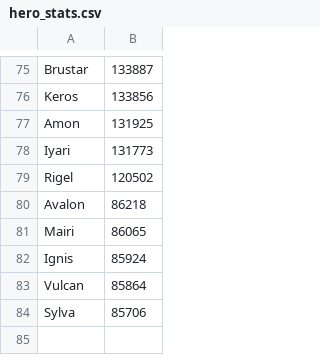
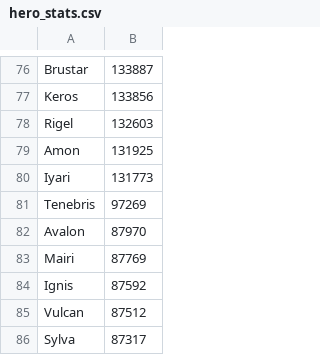
Before and after one commit to jasonwoods-7/HeroWarbot.StatUpdater, a CSV file: hero_stats.csv, drawn as a sheet; only a part is shown, gaps mark what is left out; the diff covers the shown part only.

```diff
--- a/hero_stats.csv
+++ b/hero_stats.csv
@@ -76,9 +77,10 @@ Brustar,133887
 Keros,133856
+Rigel,132603
 Amon,131925
 Iyari,131773
-Rigel,120502
-Avalon,86218
-Mairi,86065
-Ignis,85924
-Vulcan,85864
-Sylva,85706
+Tenebris,97269
+Avalon,87970
+Mairi,87769
+Ignis,87592
+Vulcan,87512
+Sylva,87317
```
Also changed, not shown: 32 added rows, 31 removed rows and 34 edited cells elsewhere in this file.
